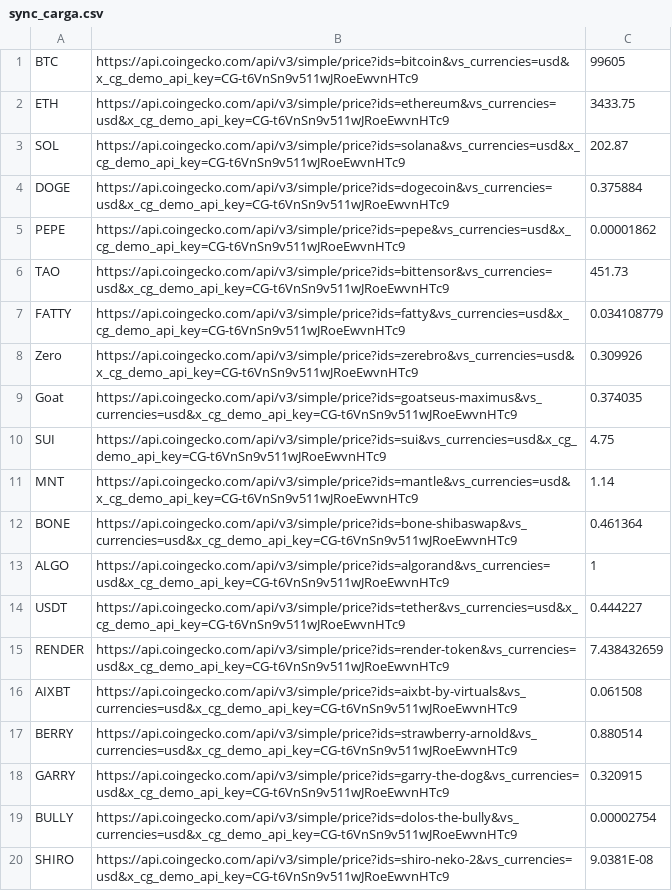
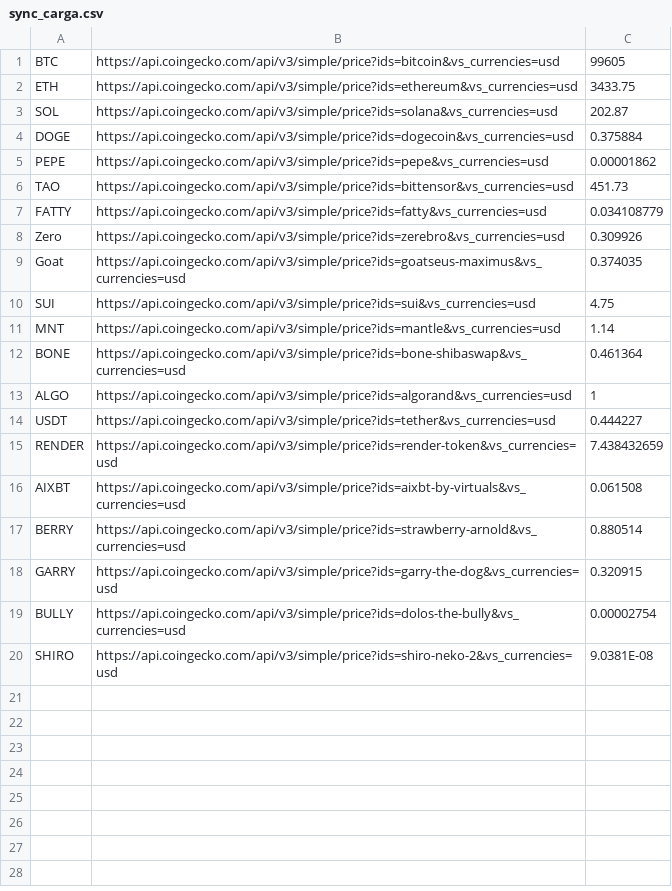
Before and after one commit to eliumontoya/CryptoTracker, a CSV file: data-example/sync_carga.csv, drawn as a sheet.

```diff
--- a/data-example/sync_carga.csv
+++ b/data-example/sync_carga.csv
@@ -1,20 +1,20 @@
-BTC,https://api.coingecko.com/api/v3/simple/price?ids=bitcoin&vs_currencies=usd&x_cg_demo_api_key=CG-t6VnSn9v511wJRoeEwvnHTc9,99605
-ETH,https://api.coingecko.com/api/v3/simple/price?ids=ethereum&vs_currencies=usd&x_cg_demo_api_key=CG-t6VnSn9v511wJRoeEwvnHTc9,3433.75
-SOL,https://api.coingecko.com/api/v3/simple/price?ids=solana&vs_currencies=usd&x_cg_demo_api_key=CG-t6VnSn9v511wJRoeEwvnHTc9,202.87
-DOGE,https://api.coingecko.com/api/v3/simple/price?ids=dogecoin&vs_currencies=usd&x_cg_demo_api_key=CG-t6VnSn9v511wJRoeEwvnHTc9,0.375884
-PEPE,https://api.coingecko.com/api/v3/simple/price?ids=pepe&vs_currencies=usd&x_cg_demo_api_key=CG-t6VnSn9v511wJRoeEwvnHTc9,0.00001862
-TAO,https://api.coingecko.com/api/v3/simple/price?ids=bittensor&vs_currencies=usd&x_cg_demo_api_key=CG-t6VnSn9v511wJRoeEwvnHTc9,451.73
-FATTY,https://api.coingecko.com/api/v3/simple/price?ids=fatty&vs_currencies=usd&x_cg_demo_api_key=CG-t6VnSn9v511wJRoeEwvnHTc9,0.034108779
-Zero,https://api.coingecko.com/api/v3/simple/price?ids=zerebro&vs_currencies=usd&x_cg_demo_api_key=CG-t6VnSn9v511wJRoeEwvnHTc9,0.309926
-Goat,https://api.coingecko.com/api/v3/simple/price?ids=goatseus-maximus&vs_currencies=usd&x_cg_demo_api_key=CG-t6VnSn9v511wJRoeEwvnHTc9,0.374035
-SUI,https://api.coingecko.com/api/v3/simple/price?ids=sui&vs_currencies=usd&x_cg_demo_api_key=CG-t6VnSn9v511wJRoeEwvnHTc9,4.75
-MNT,https://api.coingecko.com/api/v3/simple/price?ids=mantle&vs_currencies=usd&x_cg_demo_api_key=CG-t6VnSn9v511wJRoeEwvnHTc9,1.14
-BONE,https://api.coingecko.com/api/v3/simple/price?ids=bone-shibaswap&vs_currencies=usd&x_cg_demo_api_key=CG-t6VnSn9v511wJRoeEwvnHTc9,0.461364
-ALGO,https://api.coingecko.com/api/v3/simple/price?ids=algorand&vs_currencies=usd&x_cg_demo_api_key=CG-t6VnSn9v511wJRoeEwvnHTc9,1
-USDT,https://api.coingecko.com/api/v3/simple/price?ids=tether&vs_currencies=usd&x_cg_demo_api_key=CG-t6VnSn9v511wJRoeEwvnHTc9,0.444227
-RENDER,https://api.coingecko.com/api/v3/simple/price?ids=render-token&vs_currencies=usd&x_cg_demo_api_key=CG-t6VnSn9v511wJRoeEwvnHTc9,7.438432659
-AIXBT,https://api.coingecko.com/api/v3/simple/price?ids=aixbt-by-virtuals&vs_currencies=usd&x_cg_demo_api_key=CG-t6VnSn9v511wJRoeEwvnHTc9,0.061508
-BERRY,https://api.coingecko.com/api/v3/simple/price?ids=strawberry-arnold&vs_currencies=usd&x_cg_demo_api_key=CG-t6VnSn9v511wJRoeEwvnHTc9,0.880514
-GARRY,https://api.coingecko.com/api/v3/simple/price?ids=garry-the-dog&vs_currencies=usd&x_cg_demo_api_key=CG-t6VnSn9v511wJRoeEwvnHTc9,0.320915
-BULLY,https://api.coingecko.com/api/v3/simple/price?ids=dolos-the-bully&vs_currencies=usd&x_cg_demo_api_key=CG-t6VnSn9v511wJRoeEwvnHTc9,0.00002754
-SHIRO,https://api.coingecko.com/api/v3/simple/price?ids=shiro-neko-2&vs_currencies=usd&x_cg_demo_api_key=CG-t6VnSn9v511wJRoeEwvnHTc9,9.0381E-08
+BTC,https://api.coingecko.com/api/v3/simple/price?ids=bitcoin&vs_currencies=usd,99605
+ETH,https://api.coingecko.com/api/v3/simple/price?ids=ethereum&vs_currencies=usd,3433.75
+SOL,https://api.coingecko.com/api/v3/simple/price?ids=solana&vs_currencies=usd,202.87
+DOGE,https://api.coingecko.com/api/v3/simple/price?ids=dogecoin&vs_currencies=usd,0.375884
+PEPE,https://api.coingecko.com/api/v3/simple/price?ids=pepe&vs_currencies=usd,0.00001862
+TAO,https://api.coingecko.com/api/v3/simple/price?ids=bittensor&vs_currencies=usd,451.73
+FATTY,https://api.coingecko.com/api/v3/simple/price?ids=fatty&vs_currencies=usd,0.034108779
+Zero,https://api.coingecko.com/api/v3/simple/price?ids=zerebro&vs_currencies=usd,0.309926
+Goat,https://api.coingecko.com/api/v3/simple/price?ids=goatseus-maximus&vs_currencies=usd,0.374035
+SUI,https://api.coingecko.com/api/v3/simple/price?ids=sui&vs_currencies=usd,4.75
+MNT,https://api.coingecko.com/api/v3/simple/price?ids=mantle&vs_currencies=usd,1.14
+BONE,https://api.coingecko.com/api/v3/simple/price?ids=bone-shibaswap&vs_currencies=usd,0.461364
+ALGO,https://api.coingecko.com/api/v3/simple/price?ids=algorand&vs_currencies=usd,1
+USDT,https://api.coingecko.com/api/v3/simple/price?ids=tether&vs_currencies=usd,0.444227
+RENDER,https://api.coingecko.com/api/v3/simple/price?ids=render-token&vs_currencies=usd,7.438432659
+AIXBT,https://api.coingecko.com/api/v3/simple/price?ids=aixbt-by-virtuals&vs_currencies=usd,0.061508
+BERRY,https://api.coingecko.com/api/v3/simple/price?ids=strawberry-arnold&vs_currencies=usd,0.880514
+GARRY,https://api.coingecko.com/api/v3/simple/price?ids=garry-the-dog&vs_currencies=usd,0.320915
+BULLY,https://api.coingecko.com/api/v3/simple/price?ids=dolos-the-bully&vs_currencies=usd,0.00002754
+SHIRO,https://api.coingecko.com/api/v3/simple/price?ids=shiro-neko-2&vs_currencies=usd,9.0381E-08
```
Also changed, not shown: 55 other files.
